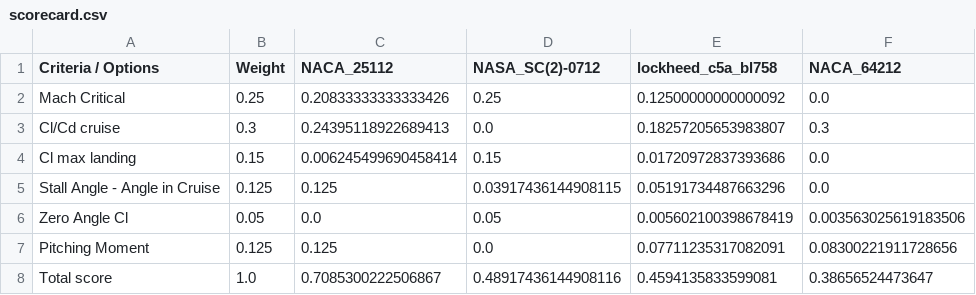
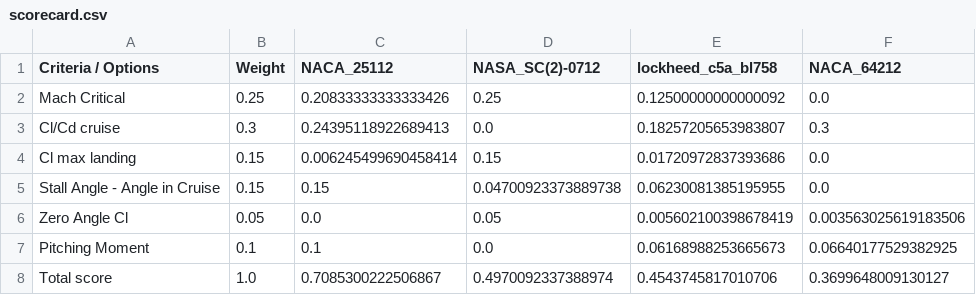
Before and after one commit to NeonloopStudios/B12, a CSV file: wp2/results/scorecard.csv, drawn as a sheet.

Commit message:
WP2: reweight scorecard (stall_margin 0.125->0.15, pitching_moment 0.125->0.1)
Per direction: stall margin now weighted higher than pitching moment
(0.15 vs 0.10) rather than the original even 0.125/0.125 split. Sum
still checks to 1.0 (config.py's own assertion). Ranking unchanged --
NACA_25112 still leads (0.7085) -- but margins over the field shifted:
NASA_SC(2)-0712 0.489->0.497, lockheed_c5a_bl758 0.459->0.454,
NACA_64212 0.387->0.370.

```diff
--- a/wp2/results/scorecard.csv
+++ b/wp2/results/scorecard.csv
@@ -4,5 +4,5 @@ Cl/Cd cruise,0.3,0.24395118922689413,0.0,0.18257205653983807,0.3
 Cl max landing,0.15,0.006245499690458414,0.15,0.01720972837393686,0.0
-Stall Angle - Angle in Cruise,0.125,0.125,0.03917436144908115,0.05191734487663296,0.0
+Stall Angle - Angle in Cruise,0.15,0.15,0.04700923373889738,0.06230081385195955,0.0
 Zero Angle Cl,0.05,0.0,0.05,0.005602100398678419,0.003563025619183506
-Pitching Moment,0.125,0.125,0.0,0.07711235317082091,0.08300221911728656
-Total score,1.0,0.7085300222506867,0.48917436144908116,0.4594135833599081,0.38656524473647
+Pitching Moment,0.1,0.1,0.0,0.06168988253665673,0.06640177529382925
+Total score,1.0,0.7085300222506867,0.4970092337388974,0.4543745817010706,0.3699648009130127
```
Also changed, not shown: wp2/results/scorecard_detail.csv, 2 other files.
